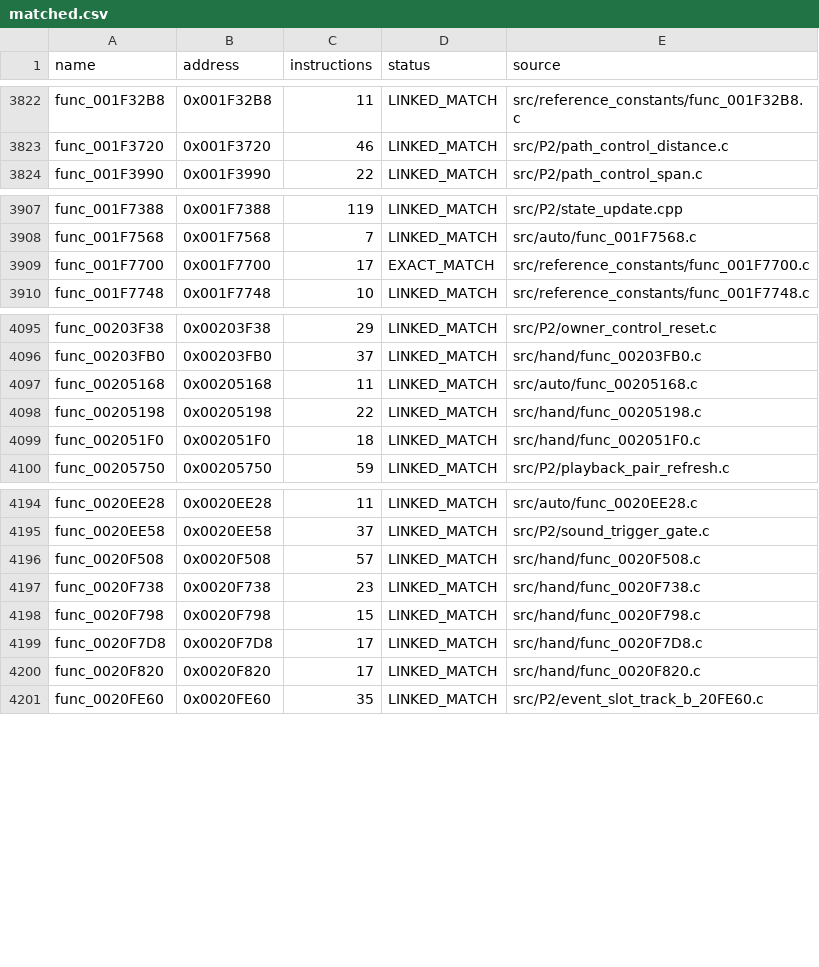
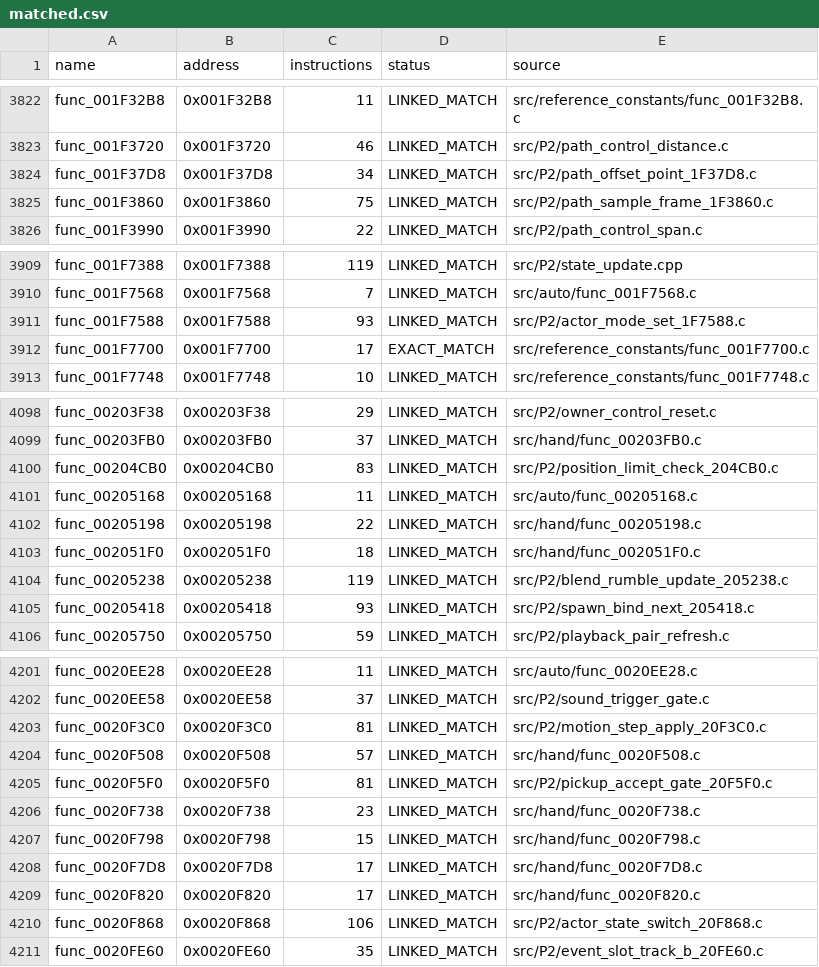
Before and after one commit to NaGaa95/sly3-decomp, a CSV file: config/matched.csv, drawn as a sheet; only a part is shown, gaps mark what is left out; the diff covers the shown part only.

```diff
--- a/config/matched.csv
+++ b/config/matched.csv
@@ -3823,2 +3823,4 @@ func_001F32B8,0x001F32B8,11,LINKED_MATCH,src/reference_constants/func_001F32B8.c
 func_001F3720,0x001F3720,46,LINKED_MATCH,src/P2/path_control_distance.c
+func_001F37D8,0x001F37D8,34,LINKED_MATCH,src/P2/path_offset_point_1F37D8.c
+func_001F3860,0x001F3860,75,LINKED_MATCH,src/P2/path_sample_frame_1F3860.c
 func_001F3990,0x001F3990,22,LINKED_MATCH,src/P2/path_control_span.c
@@ -3908,2 +3910,3 @@ func_001F7388,0x001F7388,119,LINKED_MATCH,src/P2/state_update.cpp
 func_001F7568,0x001F7568,7,LINKED_MATCH,src/auto/func_001F7568.c
+func_001F7588,0x001F7588,93,LINKED_MATCH,src/P2/actor_mode_set_1F7588.c
 func_001F7700,0x001F7700,17,EXACT_MATCH,src/reference_constants/func_001F7700.c
@@ -4096,2 +4099,3 @@ func_00203F38,0x00203F38,29,LINKED_MATCH,src/P2/owner_control_reset.c
 func_00203FB0,0x00203FB0,37,LINKED_MATCH,src/hand/func_00203FB0.c
+func_00204CB0,0x00204CB0,83,LINKED_MATCH,src/P2/position_limit_check_204CB0.c
 func_00205168,0x00205168,11,LINKED_MATCH,src/auto/func_00205168.c
@@ -4099,2 +4103,4 @@ func_00205198,0x00205198,22,LINKED_MATCH,src/hand/func_00205198.c
 func_002051F0,0x002051F0,18,LINKED_MATCH,src/hand/func_002051F0.c
+func_00205238,0x00205238,119,LINKED_MATCH,src/P2/blend_rumble_update_205238.c
+func_00205418,0x00205418,93,LINKED_MATCH,src/P2/spawn_bind_next_205418.c
 func_00205750,0x00205750,59,LINKED_MATCH,src/P2/playback_pair_refresh.c
@@ -4195,3 +4202,5 @@ func_0020EE28,0x0020EE28,11,LINKED_MATCH,src/auto/func_0020EE28.c
 func_0020EE58,0x0020EE58,37,LINKED_MATCH,src/P2/sound_trigger_gate.c
+func_0020F3C0,0x0020F3C0,81,LINKED_MATCH,src/P2/motion_step_apply_20F3C0.c
 func_0020F508,0x0020F508,57,LINKED_MATCH,src/hand/func_0020F508.c
+func_0020F5F0,0x0020F5F0,81,LINKED_MATCH,src/P2/pickup_accept_gate_20F5F0.c
 func_0020F738,0x0020F738,23,LINKED_MATCH,src/hand/func_0020F738.c
@@ -4200,2 +4209,3 @@ func_0020F7D8,0x0020F7D8,17,LINKED_MATCH,src/hand/func_0020F7D8.c
 func_0020F820,0x0020F820,17,LINKED_MATCH,src/hand/func_0020F820.c
+func_0020F868,0x0020F868,106,LINKED_MATCH,src/P2/actor_state_switch_20F868.c
 func_0020FE60,0x0020FE60,35,LINKED_MATCH,src/P2/event_slot_track_b_20FE60.c
```
Also changed, not shown: 1 added row elsewhere in this file, config/function_overrides.csv, config/functions.csv, 13 other files.
